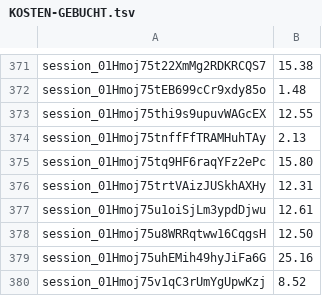
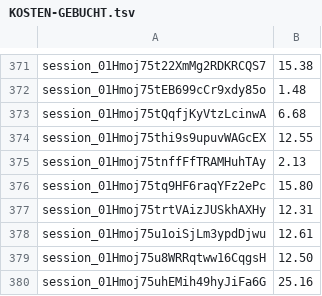
Before and after one commit to tramour-cmyk/androidapp_rpg_bornim, a TSV file: docs/KOSTEN-GEBUCHT.tsv, drawn as a sheet; only a part is shown, gaps mark what is left out; the shorter side is filled out with more unchanged rows.

```diff
--- a/docs/KOSTEN-GEBUCHT.tsv
+++ b/docs/KOSTEN-GEBUCHT.tsv
@@ -372,2 +372,3 @@ session_01Hmoj75t22XmMg2RDKRCQS7	15.38
 session_01Hmoj75tEB699cCr9xdy85o	1.48
+session_01Hmoj75tQqfjKyVtzLcinwA	6.68
 session_01Hmoj75thi9s9upuvWAGcEX	12.55
```
Also changed, not shown: 1 other file.
